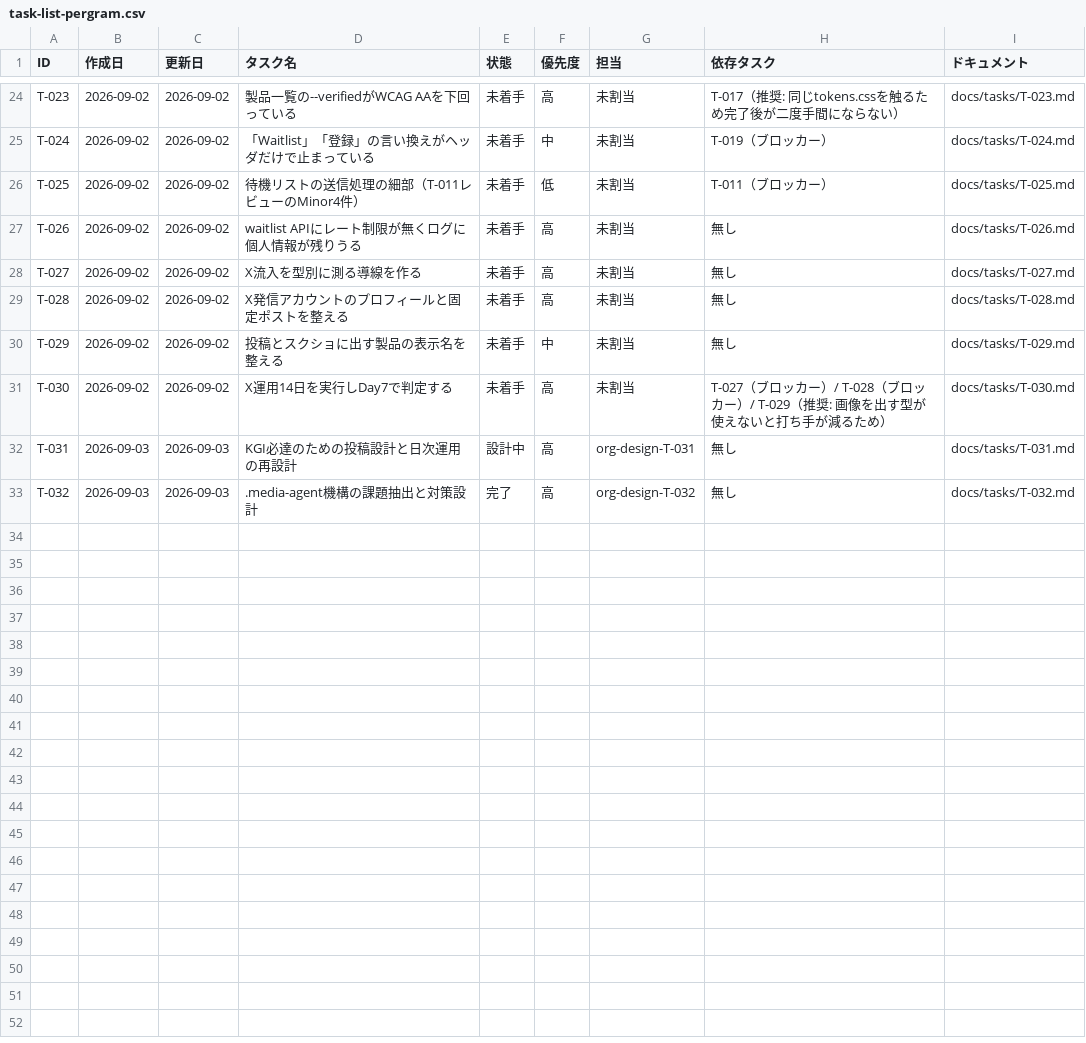
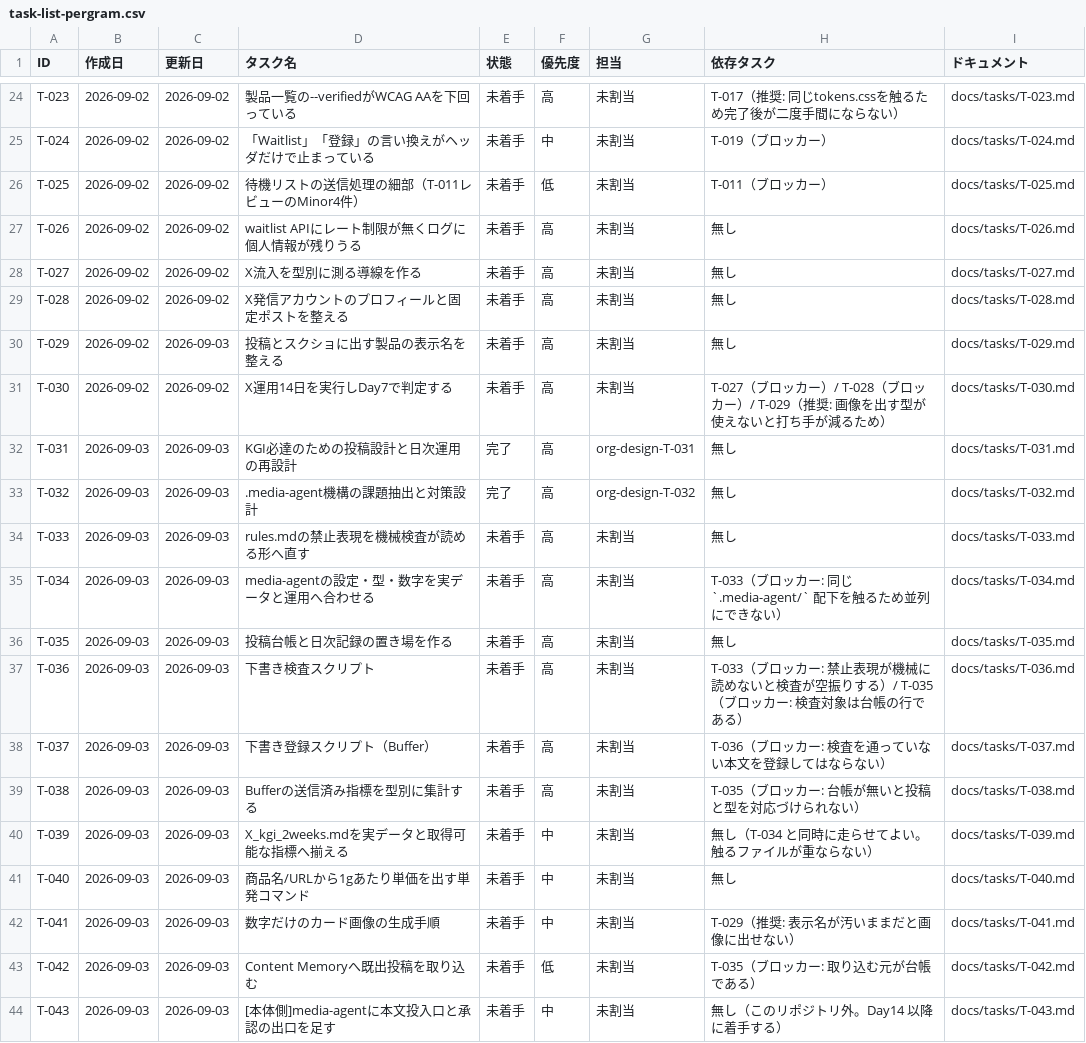
Before and after one commit to umiji/pergram, a CSV file: docs/task-list-pergram.csv, drawn as a sheet; only a part is shown, gaps mark what is left out.

Commit message:
docs(media): X運用の課題を2ロールで分析し、対策をT-033〜T-043として登録

```diff
--- a/docs/task-list-pergram.csv
+++ b/docs/task-list-pergram.csv
@@ -29,5 +29,16 @@ T-027,2026-09-02,2026-09-02,X流入を型別に測る導線を作る,未着手,
 T-028,2026-09-02,2026-09-02,X発信アカウントのプロフィールと固定ポストを整える,未着手,高,未割当,無し,docs/tasks/T-028.md
-T-029,2026-09-02,2026-09-02,投稿とスクショに出す製品の表示名を整える,未着手,中,未割当,無し,docs/tasks/T-029.md
+T-029,2026-09-02,2026-09-03,投稿とスクショに出す製品の表示名を整える,未着手,高,未割当,無し,docs/tasks/T-029.md
 T-030,2026-09-02,2026-09-02,X運用14日を実行しDay7で判定する,未着手,高,未割当,T-027（ブロッカー）/ T-028（ブロッカー）/ T-029（推奨: 画像を出す型が使えないと打ち手が減るため）,docs/tasks/T-030.md
-T-031,2026-09-03,2026-09-03,KGI必達のための投稿設計と日次運用の再設計,設計中,高,org-design-T-031,無し,docs/tasks/T-031.md
+T-031,2026-09-03,2026-09-03,KGI必達のための投稿設計と日次運用の再設計,完了,高,org-design-T-031,無し,docs/tasks/T-031.md
 T-032,2026-09-03,2026-09-03,.media-agent機構の課題抽出と対策設計,完了,高,org-design-T-032,無し,docs/tasks/T-032.md
+T-033,2026-09-03,2026-09-03,rules.mdの禁止表現を機械検査が読める形へ直す,未着手,高,未割当,無し,docs/tasks/T-033.md
+T-034,2026-09-03,2026-09-03,media-agentの設定・型・数字を実データと運用へ合わせる,未着手,高,未割当,T-033（ブロッカー: 同じ `.media-agent/` 配下を触るため並列にできない）,docs/tasks/T-034.md
+T-035,2026-09-03,2026-09-03,投稿台帳と日次記録の置き場を作る,未着手,高,未割当,無し,docs/tasks/T-035.md
+T-036,2026-09-03,2026-09-03,下書き検査スクリプト,未着手,高,未割当,T-033（ブロッカー: 禁止表現が機械に読めないと検査が空振りする）/ T-035（ブロッカー: 検査対象は台帳の行である）,docs/tasks/T-036.md
+T-037,2026-09-03,2026-09-03,下書き登録スクリプト（Buffer）,未着手,高,未割当,T-036（ブロッカー: 検査を通っていない本文を登録してはならない）,docs/tasks/T-037.md
+T-038,2026-09-03,2026-09-03,Bufferの送信済み指標を型別に集計する,未着手,高,未割当,T-035（ブロッカー: 台帳が無いと投稿と型を対応づけられない）,docs/tasks/T-038.md
+T-039,2026-09-03,2026-09-03,X_kgi_2weeks.mdを実データと取得可能な指標へ揃える,未着手,中,未割当,無し（T-034 と同時に走らせてよい。触るファイルが重ならない）,docs/tasks/T-039.md
+T-040,2026-09-03,2026-09-03,商品名/URLから1gあたり単価を出す単発コマンド,未着手,中,未割当,無し,docs/tasks/T-040.md
+T-041,2026-09-03,2026-09-03,数字だけのカード画像の生成手順,未着手,中,未割当,T-029（推奨: 表示名が汚いままだと画像に出せない）,docs/tasks/T-041.md
+T-042,2026-09-03,2026-09-03,Content Memoryへ既出投稿を取り込む,未着手,低,未割当,T-035（ブロッカー: 取り込む元が台帳である）,docs/tasks/T-042.md
+T-043,2026-09-03,2026-09-03,[本体側]media-agentに本文投入口と承認の出口を足す,未着手,中,未割当,無し（このリポジトリ外。Day14 以降に着手する）,docs/tasks/T-043.md
```
Also changed, not shown: docs/token-usage-pergram.csv, 16 other files.
